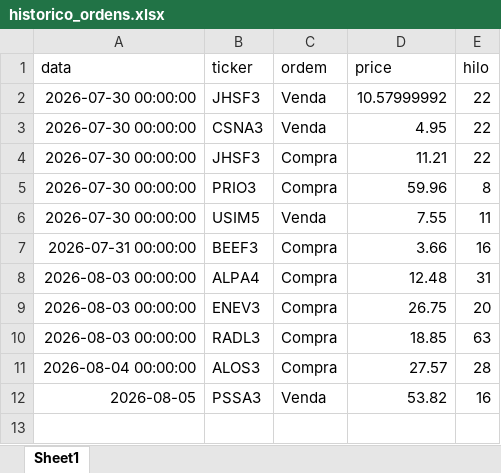
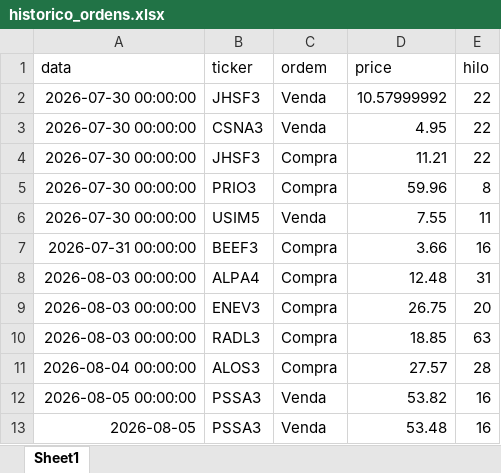
Before and after one commit to fpinto0416/hilo, an Excel workbook: historico_ordens.xlsx, sheet Sheet1, drawn as a sheet; values as stored, in another font and other column widths than the file's, no borders; addresses are those after the commit; the diff names each change by its address in the sheet, - before the commit and + after, or states it on an @@ line.

```diff
--- a/historico_ordens.xlsx (sheet Sheet1)
+++ b/historico_ordens.xlsx (sheet Sheet1)
+row 12: 2026-08-05 00:00:00 | PSSA3 | Venda | 53.82 | 16
-D13 (price): 53.82
+D13 (price): 53.48
```
